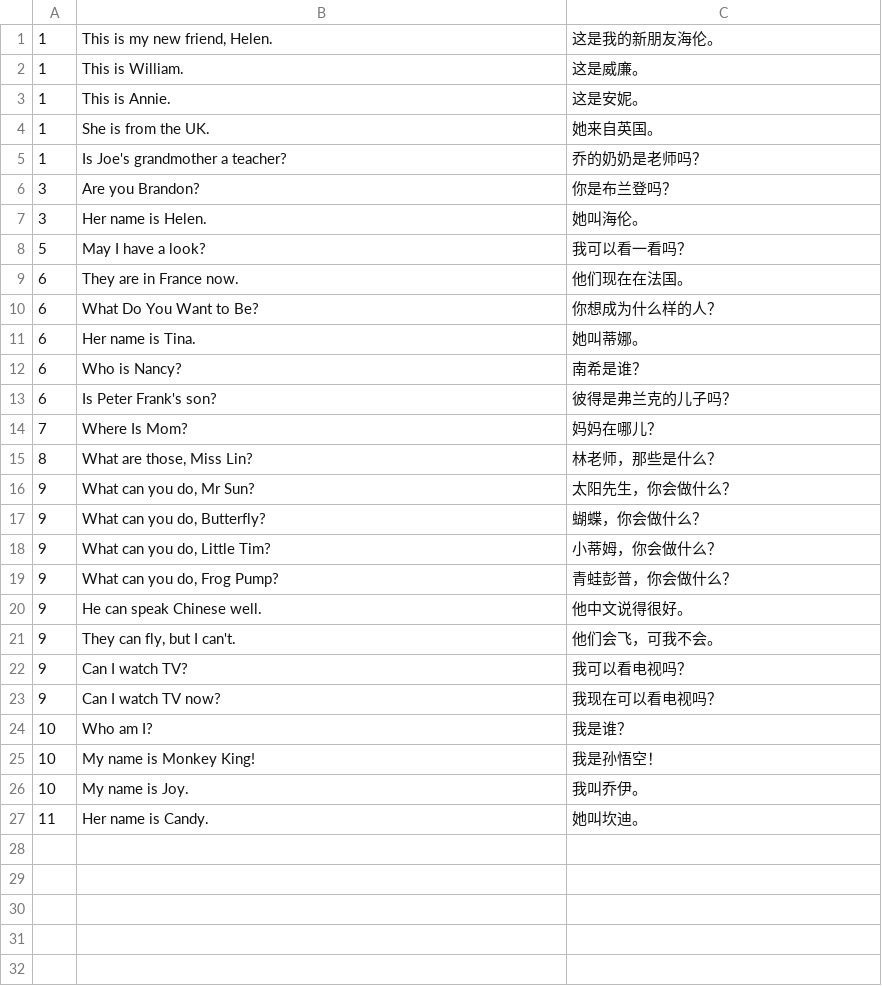
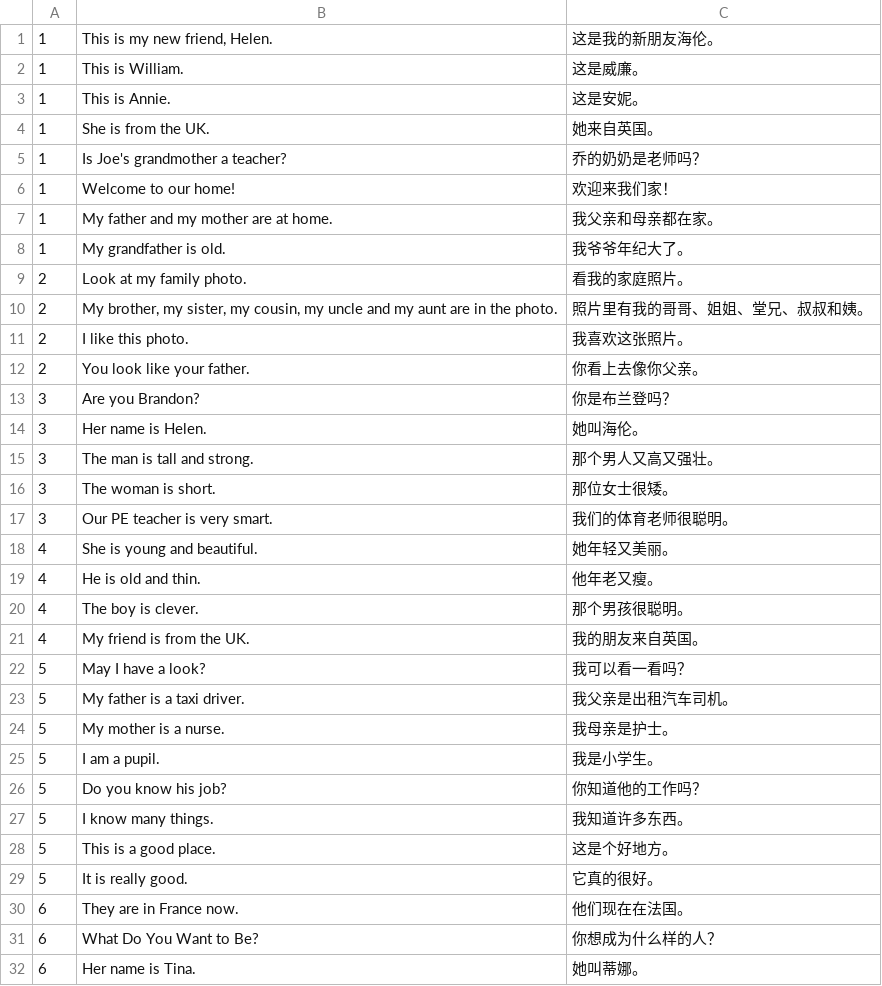
Before and after one commit to huangmoling/spellpal, a TSV file: scripts/data/_src/tb2027/ls-4b.sent.src.tsv, drawn as a sheet; only a part is shown; the shorter side is filled out with more unchanged rows; the diff covers the shown part only.

Commit message:
data(ls): 辽师大四下 74 句补齐，覆盖率 100%

```diff
--- a/scripts/data/_src/tb2027/ls-4b.sent.src.tsv
+++ b/scripts/data/_src/tb2027/ls-4b.sent.src.tsv
@@ -5,5 +5,26 @@
 1	Is Joe's grandmother a teacher?	乔的奶奶是老师吗？
+1	Welcome to our home!	欢迎来我们家！
+1	My father and my mother are at home.	我父亲和母亲都在家。
+1	My grandfather is old.	我爷爷年纪大了。
+2	Look at my family photo.	看我的家庭照片。
+2	My brother, my sister, my cousin, my uncle and my aunt are in the photo.	照片里有我的哥哥、姐姐、堂兄、叔叔和姨。
+2	I like this photo.	我喜欢这张照片。
+2	You look like your father.	你看上去像你父亲。
 3	Are you Brandon?	你是布兰登吗？
 3	Her name is Helen.	她叫海伦。
+3	The man is tall and strong.	那个男人又高又强壮。
+3	The woman is short.	那位女士很矮。
+3	Our PE teacher is very smart.	我们的体育老师很聪明。
+4	She is young and beautiful.	她年轻又美丽。
+4	He is old and thin.	他年老又瘦。
+4	The boy is clever.	那个男孩很聪明。
+4	My friend is from the UK.	我的朋友来自英国。
 5	May I have a look?	我可以看一看吗？
+5	My father is a taxi driver.	我父亲是出租汽车司机。
+5	My mother is a nurse.	我母亲是护士。
+5	I am a pupil.	我是小学生。
+5	Do you know his job?	你知道他的工作吗？
+5	I know many things.	我知道许多东西。
+5	This is a good place.	这是个好地方。
+5	It is really good.	它真的很好。
 6	They are in France now.	他们现在在法国。
```
Also changed, not shown: 26 added rows elsewhere in this file, 2 other files.
